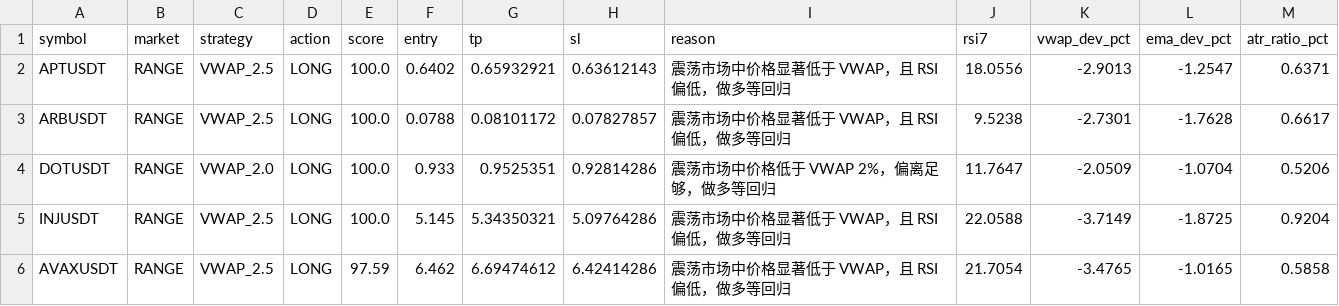
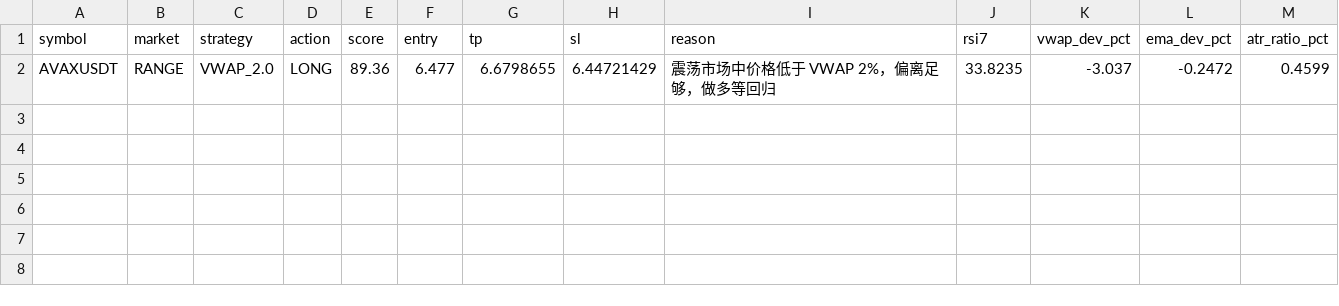
Before and after one commit to jihong0726/Back-Test, a CSV file: reports/market_scan.csv, drawn as a sheet.

```diff
--- a/reports/market_scan.csv
+++ b/reports/market_scan.csv
@@ -1,6 +1,2 @@
 symbol,market,strategy,action,score,entry,tp,sl,reason,rsi7,vwap_dev_pct,ema_dev_pct,atr_ratio_pct
-APTUSDT,RANGE,VWAP_2.5,LONG,100.0,0.6402,0.65932921,0.63612143,震荡市场中价格显著低于 VWAP，且 RSI 偏低，做多等回归,18.0556,-2.9013,-1.2547,0.6371
-ARBUSDT,RANGE,VWAP_2.5,LONG,100.0,0.0788,0.08101172,0.07827857,震荡市场中价格显著低于 VWAP，且 RSI 偏低，做多等回归,9.5238,-2.7301,-1.7628,0.6617
-DOTUSDT,RANGE,VWAP_2.0,LONG,100.0,0.933,0.9525351,0.92814286,震荡市场中价格低于 VWAP 2%，偏离足够，做多等回归,11.7647,-2.0509,-1.0704,0.5206
-INJUSDT,RANGE,VWAP_2.5,LONG,100.0,5.145,5.34350321,5.09764286,震荡市场中价格显著低于 VWAP，且 RSI 偏低，做多等回归,22.0588,-3.7149,-1.8725,0.9204
-AVAXUSDT,RANGE,VWAP_2.5,LONG,97.59,6.462,6.69474612,6.42414286,震荡市场中价格显著低于 VWAP，且 RSI 偏低，做多等回归,21.7054,-3.4765,-1.0165,0.5858
+AVAXUSDT,RANGE,VWAP_2.0,LONG,89.36,6.477,6.6798655,6.44721429,震荡市场中价格低于 VWAP 2%，偏离足够，做多等回归,33.8235,-3.037,-0.2472,0.4599
```
Also changed, not shown: reports/decision_log.csv, reports/signals.csv, 3 other files.
